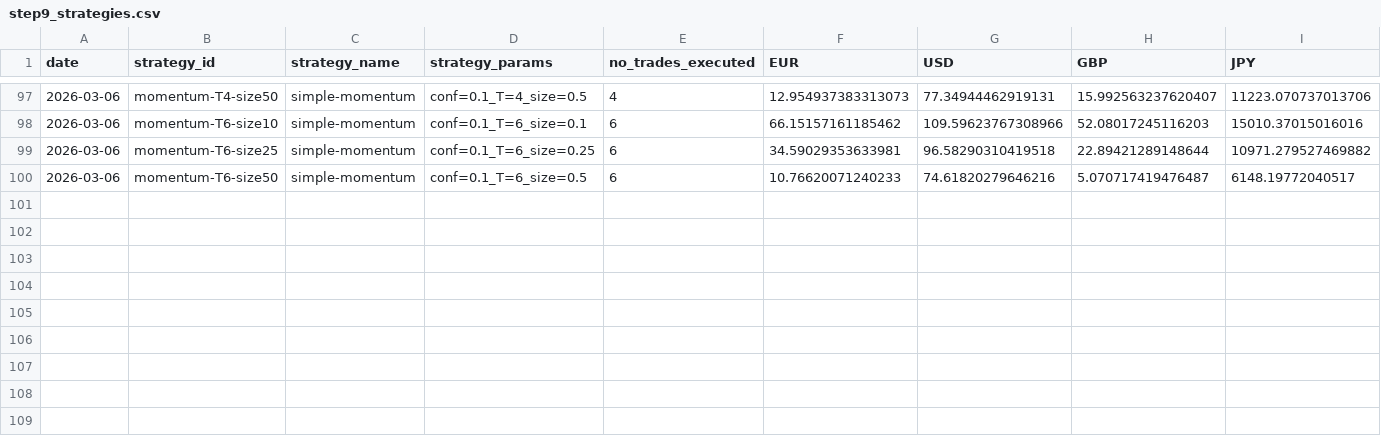
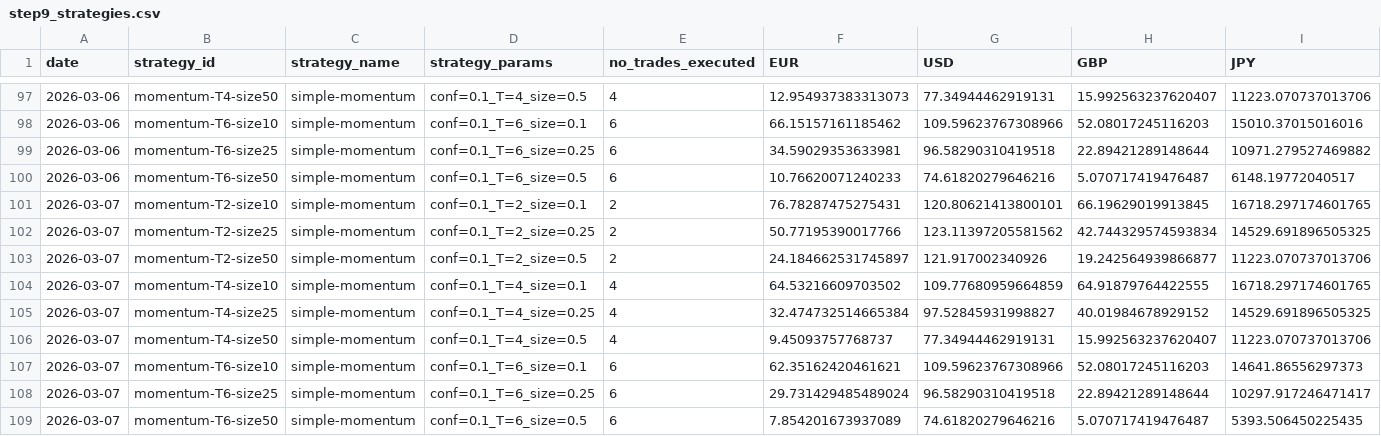
Before and after one commit to michaeldowd2/nanopages, a CSV file: fx-dashboard/data/step9_strategies.csv, drawn as a sheet; only a part is shown, gaps mark what is left out; rows hold the shown columns only; the diff names each change by its address in the sheet, - before the commit and + after, or states it on an @@ line.

Commit message:
Update fx-dashboard: 2026-03-07 12:03 UTC

```diff
--- a/fx-dashboard/data/step9_strategies.csv
+++ b/fx-dashboard/data/step9_strategies.csv
+row 101: 2026-03-07 | momentum-T2-size10 | simple-momentum | conf=0.1_T=2_size=0.1 | 2 | 76.78287475275431 | 120.80621413800101 | 66.19629019913845 | 16718.297174601765
+row 102: 2026-03-07 | momentum-T2-size25 | simple-momentum | conf=0.1_T=2_size=0.25 | 2 | 50.77195390017766 | 123.11397205581562 | 42.744329574593834 | 14529.691896505325
+row 103: 2026-03-07 | momentum-T2-size50 | simple-momentum | conf=0.1_T=2_size=0.5 | 2 | 24.184662531745897 | 121.917002340926 | 19.242564939866877 | 11223.070737013706
+row 104: 2026-03-07 | momentum-T4-size10 | simple-momentum | conf=0.1_T=4_size=0.1 | 4 | 64.53216609703502 | 109.77680959664859 | 64.91879764422555 | 16718.297174601765
+row 105: 2026-03-07 | momentum-T4-size25 | simple-momentum | conf=0.1_T=4_size=0.25 | 4 | 32.474732514665384 | 97.52845931998827 | 40.01984678929152 | 14529.691896505325
+row 106: 2026-03-07 | momentum-T4-size50 | simple-momentum | conf=0.1_T=4_size=0.5 | 4 | 9.45093757768737 | 77.34944462919131 | 15.992563237620407 | 11223.070737013706
+row 107: 2026-03-07 | momentum-T6-size10 | simple-momentum | conf=0.1_T=6_size=0.1 | 6 | 62.35162420461621 | 109.59623767308966 | 52.08017245116203 | 14641.86556297373
+row 108: 2026-03-07 | momentum-T6-size25 | simple-momentum | conf=0.1_T=6_size=0.25 | 6 | 29.731429485489024 | 96.58290310419518 | 22.89421289148644 | 10297.917246471417
+row 109: 2026-03-07 | momentum-T6-size50 | simple-momentum | conf=0.1_T=6_size=0.5 | 6 | 7.854201673937089 | 74.61820279646216 | 5.070717419476487 | 5393.506450225435
```
Also changed, not shown: fx-dashboard/data/step1_exchange_rates_matrix.csv, fx-dashboard/data/step2_indices.csv, 9 other files.
